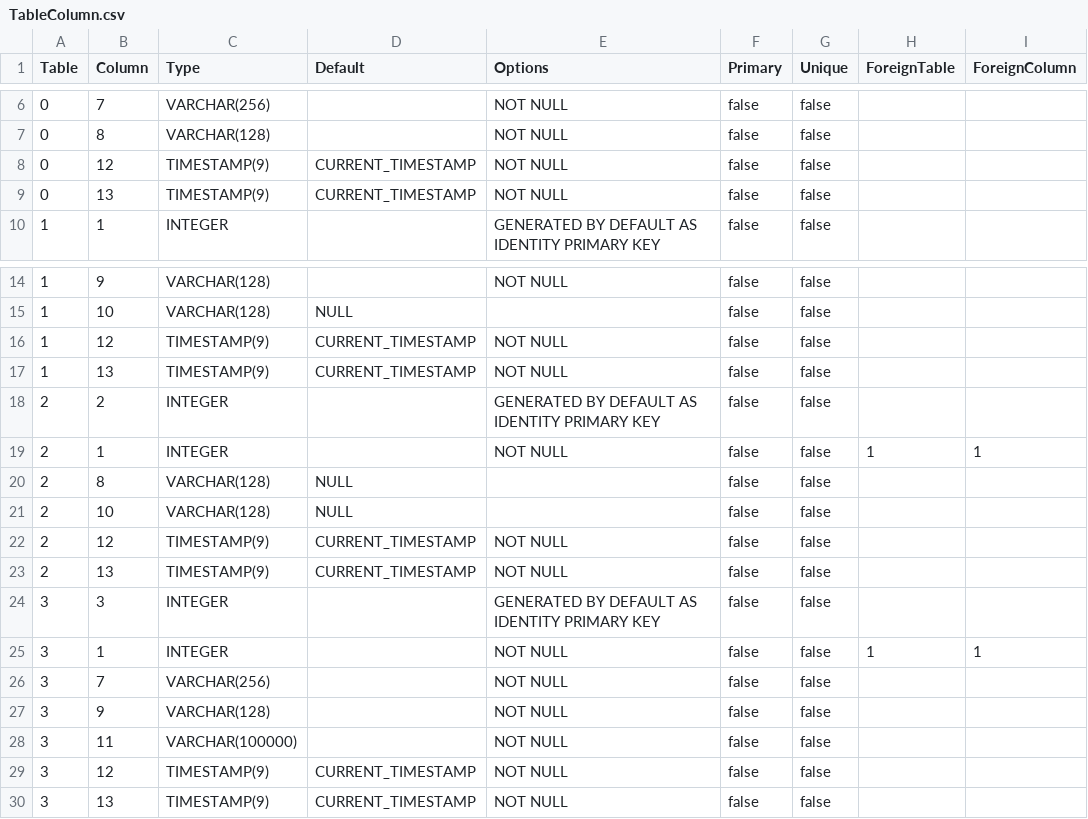
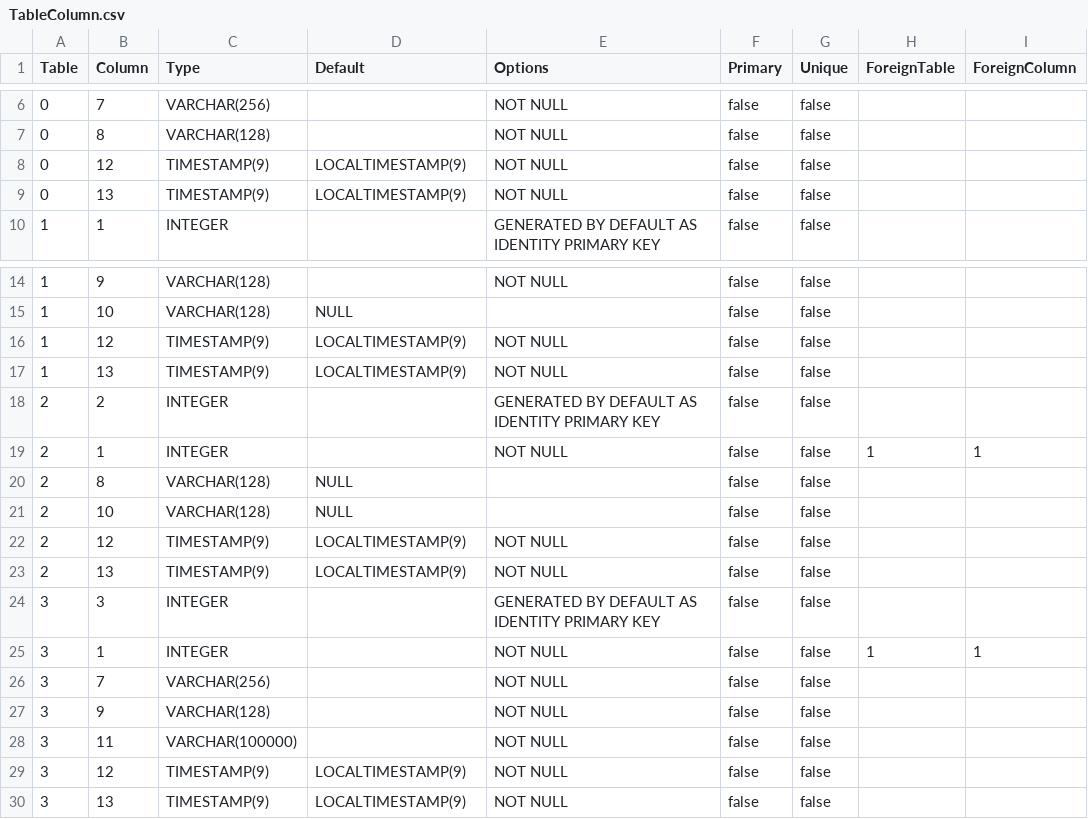
Before and after one commit to prrvchr/vCardOOo, a CSV file: vCardOOo/hsqldb/TableColumn.csv, drawn as a sheet; only a part is shown, gaps mark what is left out.

Commit message:
CardSync.jar Fix

```diff
--- a/vCardOOo/hsqldb/TableColumn.csv
+++ b/vCardOOo/hsqldb/TableColumn.csv
@@ -7,4 +7,4 @@ Table|Column|Type|Default|Options|Primary|Unique|ForeignTable|ForeignColumn
 0|8|VARCHAR(128)||NOT NULL|false|false||
-0|12|TIMESTAMP(9)|CURRENT_TIMESTAMP|NOT NULL|false|false||
-0|13|TIMESTAMP(9)|CURRENT_TIMESTAMP|NOT NULL|false|false||
+0|12|TIMESTAMP(9)|LOCALTIMESTAMP(9)|NOT NULL|false|false||
+0|13|TIMESTAMP(9)|LOCALTIMESTAMP(9)|NOT NULL|false|false||
 1|1|INTEGER||GENERATED BY DEFAULT AS IDENTITY PRIMARY KEY|false|false||
@@ -15,4 +15,4 @@ Table|Column|Type|Default|Options|Primary|Unique|ForeignTable|ForeignColumn
 1|10|VARCHAR(128)|NULL||false|false||
-1|12|TIMESTAMP(9)|CURRENT_TIMESTAMP|NOT NULL|false|false||
-1|13|TIMESTAMP(9)|CURRENT_TIMESTAMP|NOT NULL|false|false||
+1|12|TIMESTAMP(9)|LOCALTIMESTAMP(9)|NOT NULL|false|false||
+1|13|TIMESTAMP(9)|LOCALTIMESTAMP(9)|NOT NULL|false|false||
 2|2|INTEGER||GENERATED BY DEFAULT AS IDENTITY PRIMARY KEY|false|false||
@@ -21,4 +21,4 @@ Table|Column|Type|Default|Options|Primary|Unique|ForeignTable|ForeignColumn
 2|10|VARCHAR(128)|NULL||false|false||
-2|12|TIMESTAMP(9)|CURRENT_TIMESTAMP|NOT NULL|false|false||
-2|13|TIMESTAMP(9)|CURRENT_TIMESTAMP|NOT NULL|false|false||
+2|12|TIMESTAMP(9)|LOCALTIMESTAMP(9)|NOT NULL|false|false||
+2|13|TIMESTAMP(9)|LOCALTIMESTAMP(9)|NOT NULL|false|false||
 3|3|INTEGER||GENERATED BY DEFAULT AS IDENTITY PRIMARY KEY|false|false||
@@ -28,3 +28,3 @@ Table|Column|Type|Default|Options|Primary|Unique|ForeignTable|ForeignColumn
 3|11|VARCHAR(100000)||NOT NULL|false|false||
-3|12|TIMESTAMP(9)|CURRENT_TIMESTAMP|NOT NULL|false|false||
-3|13|TIMESTAMP(9)|CURRENT_TIMESTAMP|NOT NULL|false|false||
+3|12|TIMESTAMP(9)|LOCALTIMESTAMP(9)|NOT NULL|false|false||
+3|13|TIMESTAMP(9)|LOCALTIMESTAMP(9)|NOT NULL|false|false||
```
Also changed, not shown: 2 other files.
